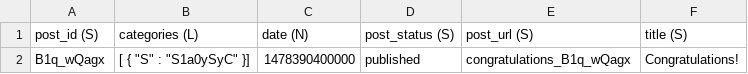
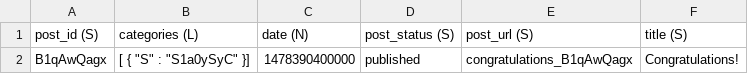
Before and after one commit to sirceljm/aws-lambda-blog, a CSV file: install_posts.csv, drawn as a sheet.

Commit message:
Fix wrong post URL

```diff
--- a/install_posts.csv
+++ b/install_posts.csv
@@ -1,2 +1,2 @@
 "post_id (S)","categories (L)","date (N)","post_status (S)","post_url (S)","title (S)"
-"B1q_wQagx","[  { ""S"" : ""S1a0ySyC"" }]","1478390400000","published","congratulations_B1q_wQagx","Congratulations!"
+"B1qAwQagx","[  { ""S"" : ""S1a0ySyC"" }]","1478390400000","published","congratulations_B1qAwQagx","Congratulations!"
```
Also changed, not shown: 2 other files.
